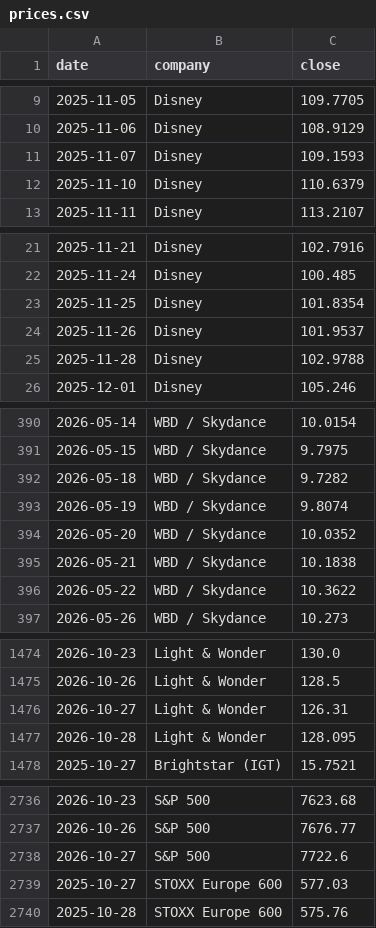
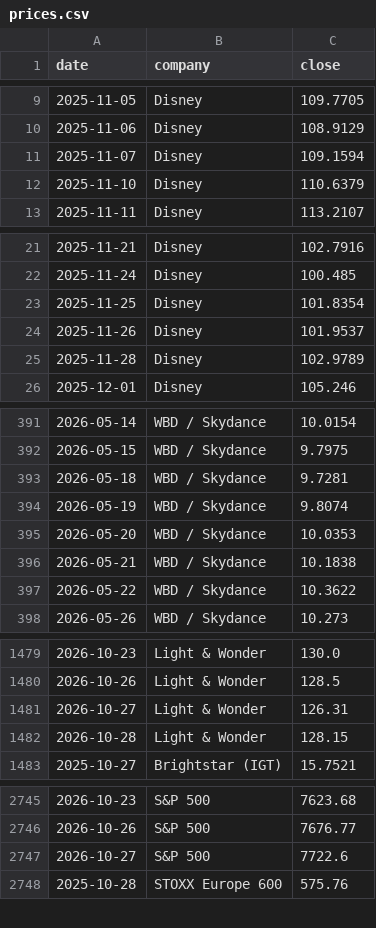
Before and after one commit to hrishi9635/client-intel, a CSV file: data/prices.csv, drawn as a sheet; only a part is shown, gaps mark what is left out; the diff covers the shown part only.

```diff
--- a/data/prices.csv
+++ b/data/prices.csv
@@ -10,3 +10,3 @@ date,company,close
 2025-11-06,Disney,108.9129
-2025-11-07,Disney,109.1593
+2025-11-07,Disney,109.1594
 2025-11-10,Disney,110.6379
@@ -24,3 +24,3 @@ date,company,close
 2025-11-26,Disney,101.9537
-2025-11-28,Disney,102.9788
+2025-11-28,Disney,102.9789
 2025-12-01,Disney,105.246
@@ -391,5 +392,5 @@ date,company,close
 2026-05-15,WBD / Skydance,9.7975
-2026-05-18,WBD / Skydance,9.7282
+2026-05-18,WBD / Skydance,9.7281
 2026-05-19,WBD / Skydance,9.8074
-2026-05-20,WBD / Skydance,10.0352
+2026-05-20,WBD / Skydance,10.0353
 2026-05-21,WBD / Skydance,10.1838
@@ -1476,3 +1481,3 @@ date,company,close
 2026-10-27,Light & Wonder,126.31
-2026-10-28,Light & Wonder,128.095
+2026-10-28,Light & Wonder,128.15
 2025-10-27,Brightstar (IGT),15.7521
@@ -2738,3 +2747,2 @@ date,company,close
 2026-10-27,S&P 500,7722.6
-2025-10-27,STOXX Europe 600,577.03
 2025-10-28,STOXX Europe 600,575.76
```
Also changed, not shown: 13 added rows, 2 removed rows and 2 edited cells elsewhere in this file, data/fx.csv, data/market.csv, 6 other files.
